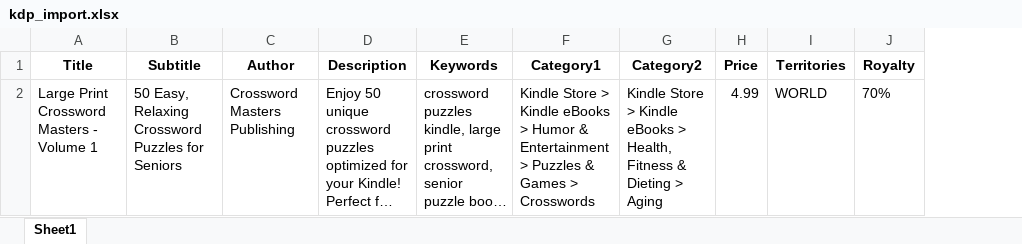
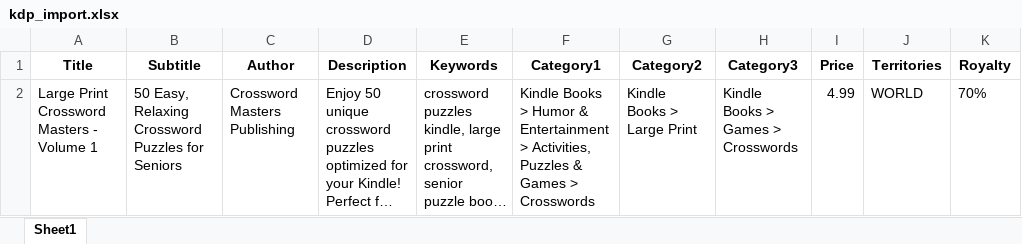
Before and after one commit to IgorGanapolsky/ai-kindlemint-engine, an Excel workbook: books/active_production/Large_Print_Crossword_Masters/volume_1/kdp_import.xlsx, sheet Sheet1, drawn as a sheet; only a part is shown; long unchanged cells end in …; values as stored, in another font and other column widths than the file's, no borders; the diff names each change by its address in the sheet, - before the commit and + after, or states it on an @@ line.

```diff
--- a/books/active_production/Large_Print_Crossword_Masters/volume_1/kdp_import.xlsx (sheet Sheet1)
+++ b/books/active_production/Large_Print_Crossword_Masters/volume_1/kdp_import.xlsx (sheet Sheet1)
+column H (Category3), row 2: Kindle Books > Games > Crosswords
-F2 (Category1): Kindle Store > Kindle eBooks > Humor & Entertainment > Puzzles &…
+F2 (Category1): Kindle Books > Humor & Entertainment > Activities, Puzzles &…
-G2 (Category2): Kindle Store > Kindle eBooks > Health, Fitness & Dieting > Aging
+G2 (Category2): Kindle Books > Large Print
```
Also changed, not shown: 2 other files.
